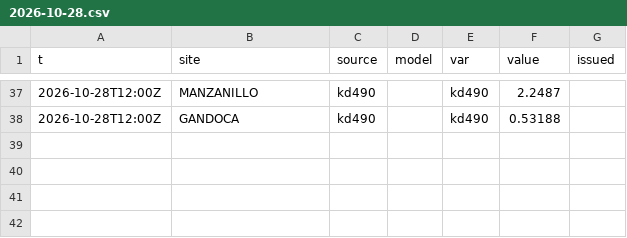
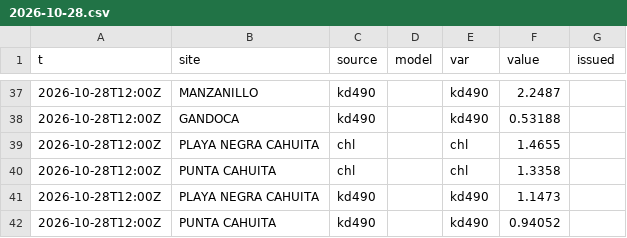
Before and after one commit to josephmclachlan/Fishing-and-Tides, a CSV file: data/2026/2026-10-28.csv, drawn as a sheet; only a part is shown, gaps mark what is left out; the diff names each change by its address in the sheet, - before the commit and + after, or states it on an @@ line.

```diff
--- a/data/2026/2026-10-28.csv
+++ b/data/2026/2026-10-28.csv
+row 39: 2026-10-28T12:00Z | PLAYA NEGRA CAHUITA | chl |  | chl | 1.4655
+row 40: 2026-10-28T12:00Z | PUNTA CAHUITA | chl |  | chl | 1.3358
+row 41: 2026-10-28T12:00Z | PLAYA NEGRA CAHUITA | kd490 |  | kd490 | 1.1473
+row 42: 2026-10-28T12:00Z | PUNTA CAHUITA | kd490 |  | kd490 | 0.94052
```
Also changed, not shown: data/2026/2026-10-21.csv, data/2026/2026-10-27.csv, 15 other files.
